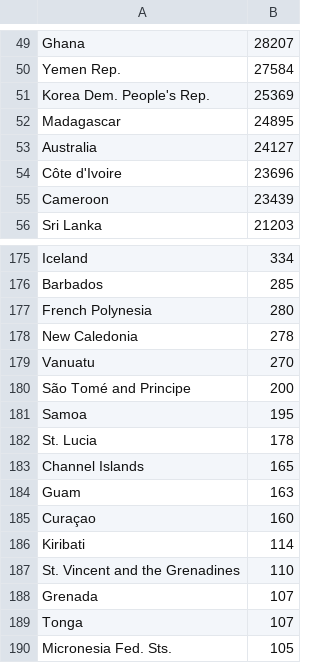
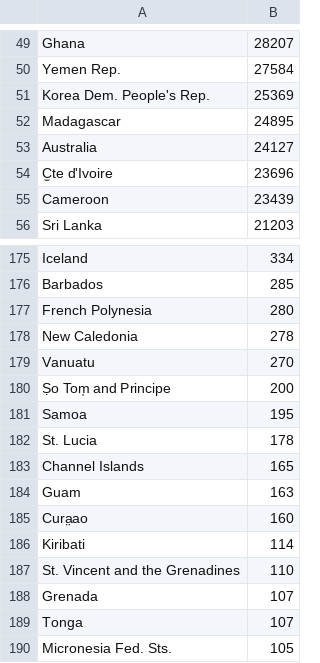
Before and after one commit to LailaHms/ADA2017_Homeworks, a CSV file: 02 - Data from the Web/PopulationData.csv, drawn as a sheet; only a part is shown, gaps mark what is left out.

```diff
--- a/02 - Data from the Web/PopulationData.csv
+++ b/02 - Data from the Web/PopulationData.csv
@@ -53,3 +53,3 @@ Madagascar;24895
 Australia;24127
-Côte d'Ivoire;23696
+C̫te d'Ivoire;23696
 Cameroon;23439
@@ -179,3 +179,3 @@ New Caledonia;278
 Vanuatu;270
-São Tomé and Principe;200
+Ṣo Tom̩ and Principe;200
 Samoa;195
@@ -184,3 +184,3 @@ Channel Islands;165
 Guam;163
-Curaçao;160
+Cura̤ao;160
 Kiribati;114
```
Also changed, not shown: 2 other files.
